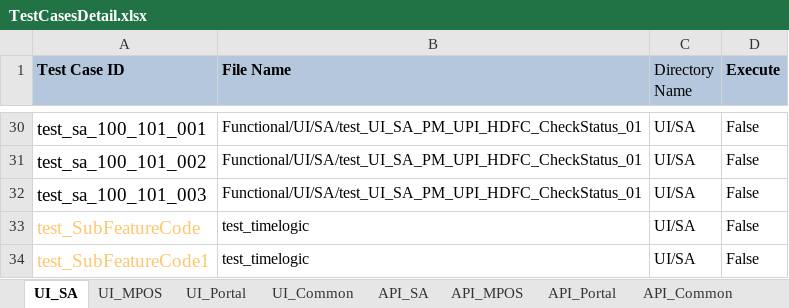
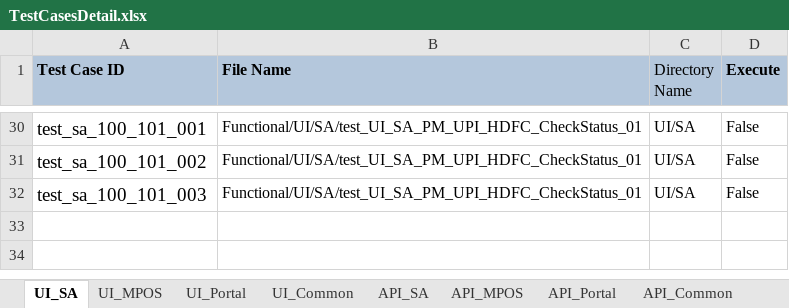
Before and after one commit to tularamsa1/ezeauto-rearch-automation-claude, an Excel workbook: DataProvider/TestCasesDetail.xlsx, sheet UI_SA, drawn as a sheet; only a part is shown, gaps mark what is left out; values as stored, in another font and other column widths than the file's, no borders; the diff names each change by its address in the sheet, - before the commit and + after, or states it on an @@ line.

```diff
--- a/DataProvider/TestCasesDetail.xlsx (sheet UI_SA)
+++ b/DataProvider/TestCasesDetail.xlsx (sheet UI_SA)
-row 33: test_SubFeatureCode | test_timelogic | UI/SA | False
-row 34: test_SubFeatureCode1 | test_timelogic | UI/SA | False
```
Also changed, not shown: sheet UI_Common, 3 other files.
